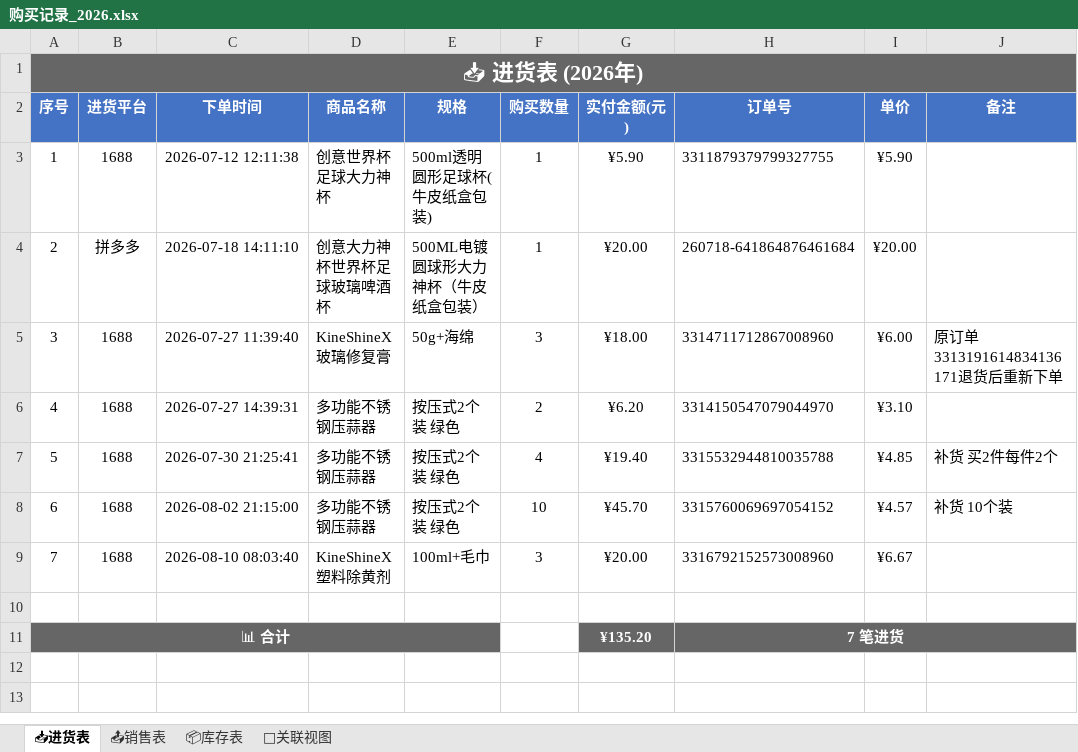
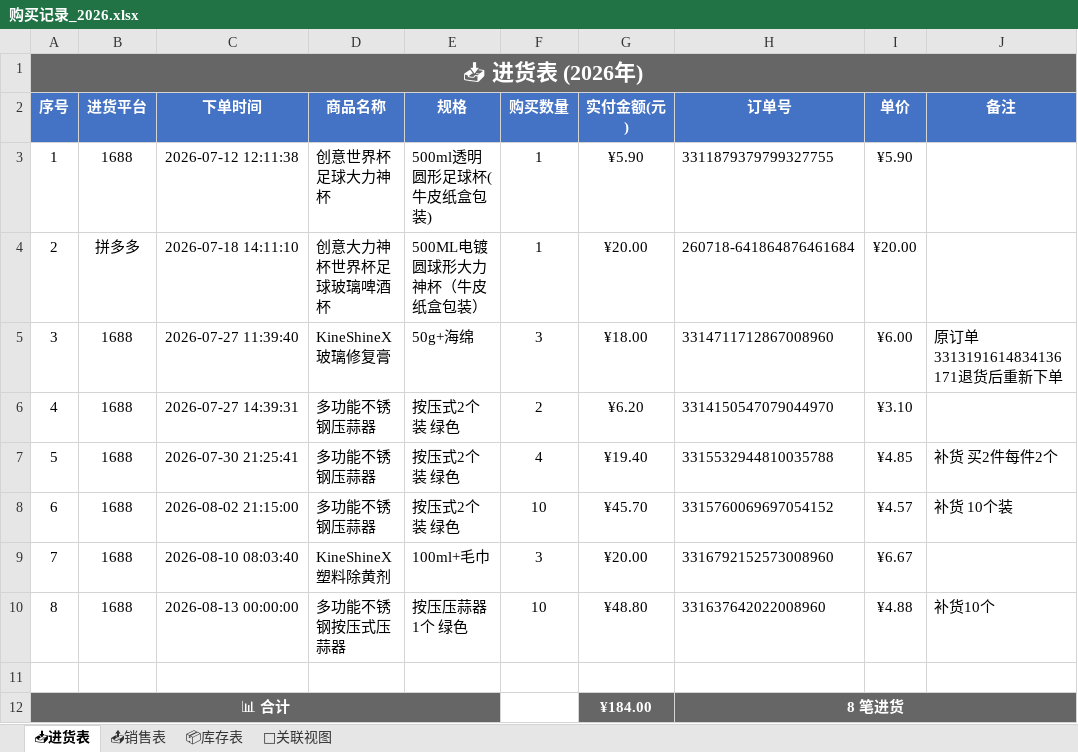
Before and after one commit to xiaoba1/amazon_record, an Excel workbook: 购买记录/归档表格/购买记录_2026.xlsx, sheet 📥进货表, drawn as a sheet; values as stored, in another font and other column widths than the file's, no borders; removed rows and columns are numbered as before the commit, all else as after; the diff names each change by its address in the sheet, - before the commit and + after, or states it on an @@ line.

```diff
--- a/购买记录/归档表格/购买记录_2026.xlsx (sheet 📥进货表)
+++ b/购买记录/归档表格/购买记录_2026.xlsx (sheet 📥进货表)
+row 10: 8 | 1688 | 2026-08-13 00:00:00 | 多功能不锈钢按压式压蒜器 | 按压压蒜器1个 绿色 | 10 | ¥48.80 | 331637642022008960 | ¥4.88 | 补货10个
-row 11: 📊 合计 |  |  |  |  |  | ¥135.20 | 7 笔进货
+row 12: 📊 合计 |  |  |  |  |  | ¥184.00 | 8 笔进货
```
Also changed, not shown: sheet 📦库存表, sheet 🔗关联视图, sheet 📤销售表, 1 other file.
